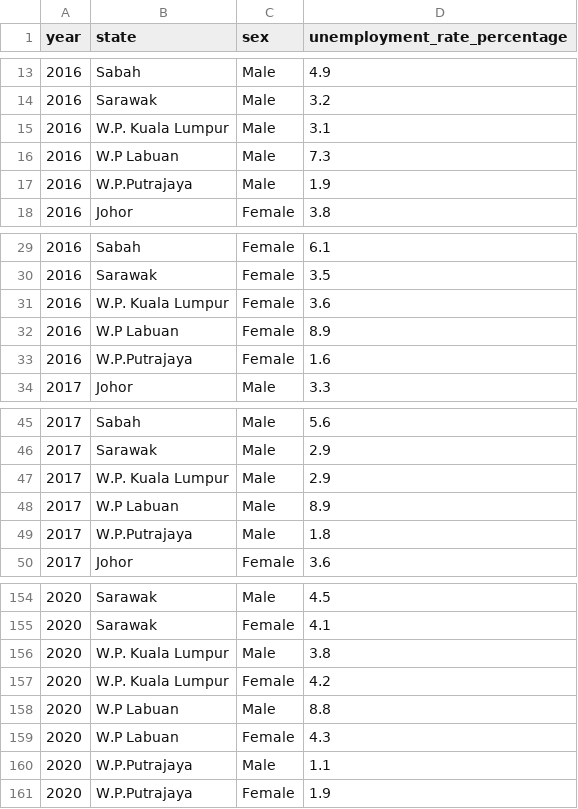
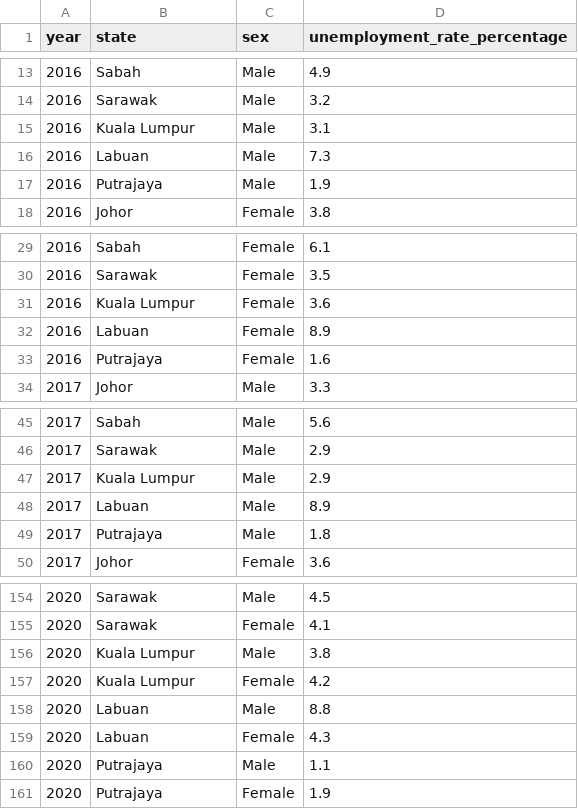
Before and after one commit to x1aoy6ng/FIT3179Week9Homework, a CSV file: malaysia_state_sex_filter.csv, drawn as a sheet; only a part is shown, gaps mark what is left out; the diff covers the shown part only.

Commit message:
Rename the state in dataset

```diff
--- a/malaysia_state_sex_filter.csv
+++ b/malaysia_state_sex_filter.csv
@@ -14,5 +14,5 @@ year,state,sex,unemployment_rate_percentage
 2016,Sarawak,Male,3.2
-2016,W.P. Kuala Lumpur,Male,3.1
-2016,W.P Labuan,Male,7.3
-2016,W.P.Putrajaya,Male,1.9
+2016,Kuala Lumpur,Male,3.1
+2016,Labuan,Male,7.3
+2016,Putrajaya,Male,1.9
 2016,Johor,Female,3.8
@@ -30,5 +30,5 @@ year,state,sex,unemployment_rate_percentage
 2016,Sarawak,Female,3.5
-2016,W.P. Kuala Lumpur,Female,3.6
-2016,W.P Labuan,Female,8.9
-2016,W.P.Putrajaya,Female,1.6
+2016,Kuala Lumpur,Female,3.6
+2016,Labuan,Female,8.9
+2016,Putrajaya,Female,1.6
 2017,Johor,Male,3.3
@@ -46,5 +46,5 @@ year,state,sex,unemployment_rate_percentage
 2017,Sarawak,Male,2.9
-2017,W.P. Kuala Lumpur,Male,2.9
-2017,W.P Labuan,Male,8.9
-2017,W.P.Putrajaya,Male,1.8
+2017,Kuala Lumpur,Male,2.9
+2017,Labuan,Male,8.9
+2017,Putrajaya,Male,1.8
 2017,Johor,Female,3.6
@@ -155,7 +155,7 @@ year,state,sex,unemployment_rate_percentage
 2020,Sarawak,Female,4.1
-2020,W.P. Kuala Lumpur,Male,3.8
-2020,W.P. Kuala Lumpur,Female,4.2
-2020,W.P Labuan,Male,8.8
-2020,W.P Labuan,Female,4.3
-2020,W.P.Putrajaya,Male,1.1
-2020,W.P.Putrajaya,Female,1.9
+2020,Kuala Lumpur,Male,3.8
+2020,Kuala Lumpur,Female,4.2
+2020,Labuan,Male,8.8
+2020,Labuan,Female,4.3
+2020,Putrajaya,Male,1.1
+2020,Putrajaya,Female,1.9
```
Also changed, not shown: 15 edited cells elsewhere in this file.
